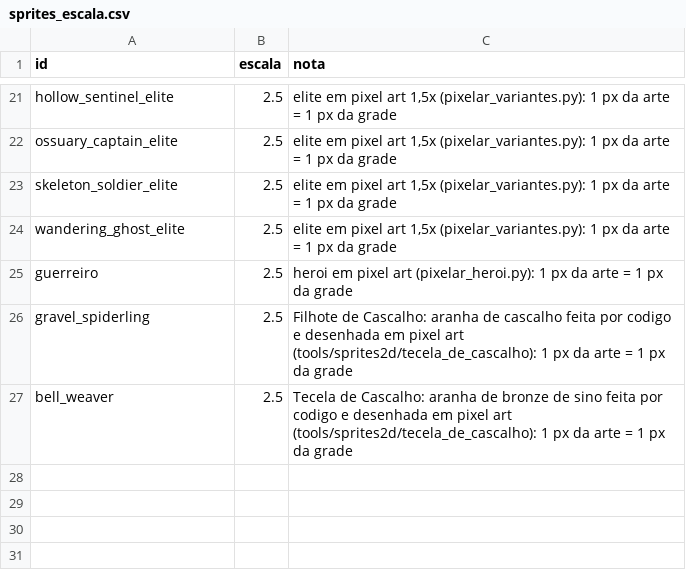
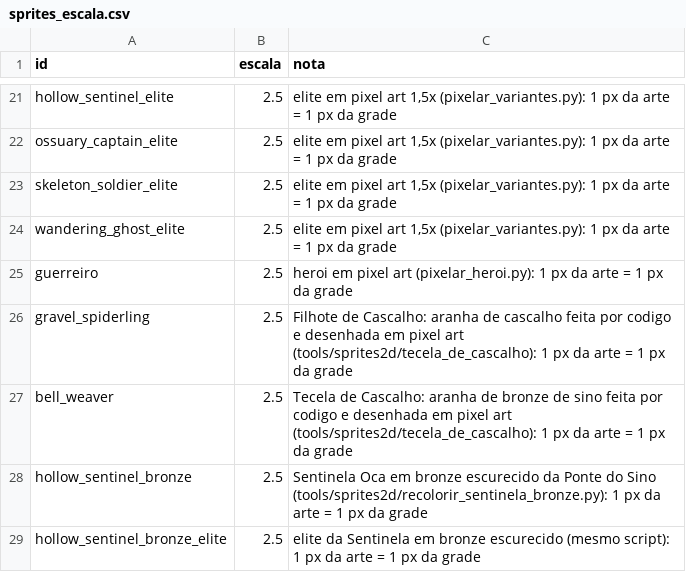
Before and after one commit to Willvinicius2/echoes-of-the-shatter, a CSV file: godot/data2d/sprites_escala.csv, drawn as a sheet; only a part is shown, gaps mark what is left out.

```diff
--- a/godot/data2d/sprites_escala.csv
+++ b/godot/data2d/sprites_escala.csv
@@ -27 +27,3 @@ gravel_spiderling,2.5,Filhote de Cascalho: aranha de cascalho feita por codigo e
 bell_weaver,2.5,Tecela de Cascalho: aranha de bronze de sino feita por codigo e desenhada em pixel art (tools/sprites2d/tecela_de_cascalho): 1 px da arte = 1 px da grade
+hollow_sentinel_bronze,2.5,Sentinela Oca em bronze escurecido da Ponte do Sino (tools/sprites2d/recolorir_sentinela_bronze.py): 1 px da arte = 1 px da grade
+hollow_sentinel_bronze_elite,2.5,elite da Sentinela em bronze escurecido (mesmo script): 1 px da arte = 1 px da grade
```
Also changed, not shown: godot/data2d/enemies.csv, godot/data2d/sprites_manifest.csv, 56 other files.
